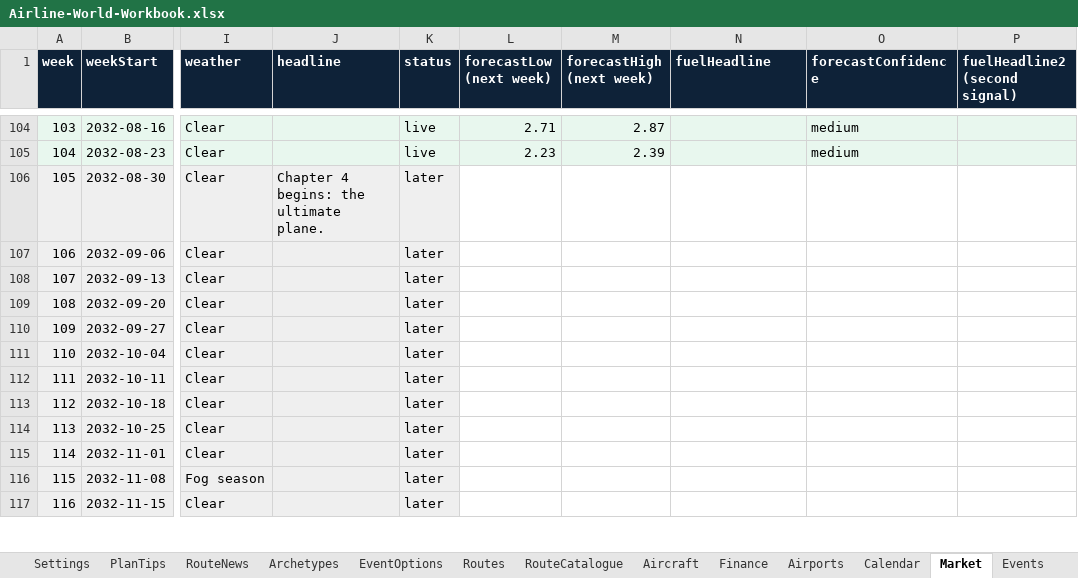
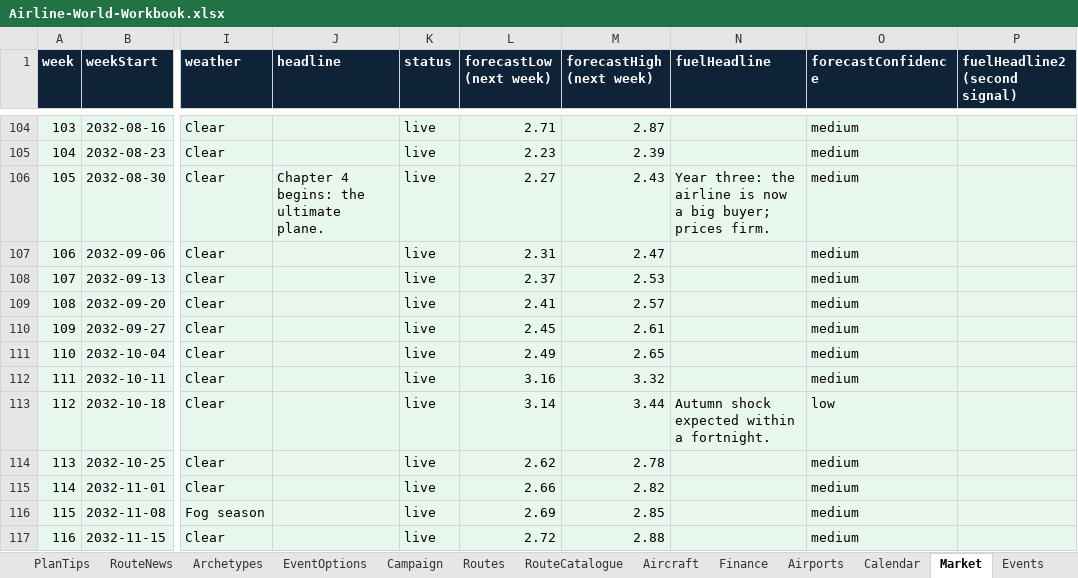
Before and after one commit to bertieharris2-cpu/Airline-Simulator-Maths-Game, an Excel workbook: data/Airline-World-Workbook.xlsx, sheet Market, drawn as a sheet; only a part is shown, gaps mark what is left out; values as stored, in another font and other column widths than the file's, no borders; the diff covers the shown part only; the diff names each change by its address in the sheet, - before the commit and + after, or states it on an @@ line.

```diff
--- a/data/Airline-World-Workbook.xlsx (sheet Market)
+++ b/data/Airline-World-Workbook.xlsx (sheet Market)
+sheet tab: Campaign
-K106:K117 (status): later
+K106:K117 (status): live
-L106 (forecastLow (next week)): (empty)
+L106 (forecastLow (next week)): 2.27
-L106:P117 fill: none
+L106:P117 fill: #E8F7EE
-M106 (forecastHigh (next week)): (empty)
+M106 (forecastHigh (next week)): 2.43
-N106 (fuelHeadline): (empty)
+N106 (fuelHeadline): Year three: the airline is now a big buyer; prices firm.
-O106:O112 (forecastConfidence): (empty)
+O106:O112 (forecastConfidence): medium
-L107 (forecastLow (next week)): (empty)
+L107 (forecastLow (next week)): 2.31
-M107 (forecastHigh (next week)): (empty)
+M107 (forecastHigh (next week)): 2.47
-L108 (forecastLow (next week)): (empty)
+L108 (forecastLow (next week)): 2.37
-M108 (forecastHigh (next week)): (empty)
+M108 (forecastHigh (next week)): 2.53
-L109 (forecastLow (next week)): (empty)
+L109 (forecastLow (next week)): 2.41
-M109 (forecastHigh (next week)): (empty)
+M109 (forecastHigh (next week)): 2.57
-L110 (forecastLow (next week)): (empty)
+L110 (forecastLow (next week)): 2.45
-M110 (forecastHigh (next week)): (empty)
+M110 (forecastHigh (next week)): 2.61
-L111 (forecastLow (next week)): (empty)
+L111 (forecastLow (next week)): 2.49
-M111 (forecastHigh (next week)): (empty)
+M111 (forecastHigh (next week)): 2.65
-L112 (forecastLow (next week)): (empty)
+L112 (forecastLow (next week)): 3.16
-M112 (forecastHigh (next week)): (empty)
+M112 (forecastHigh (next week)): 3.32
-L113 (forecastLow (next week)): (empty)
+L113 (forecastLow (next week)): 3.14
-M113 (forecastHigh (next week)): (empty)
+M113 (forecastHigh (next week)): 3.44
-N113 (fuelHeadline): (empty)
+N113 (fuelHeadline): Autumn shock expected within a fortnight.
-O113 (forecastConfidence): (empty)
+O113 (forecastConfidence): low
-L114 (forecastLow (next week)): (empty)
+L114 (forecastLow (next week)): 2.62
-M114 (forecastHigh (next week)): (empty)
+M114 (forecastHigh (next week)): 2.78
-O114:O117 (forecastConfidence): (empty)
+O114:O117 (forecastConfidence): medium
-L115 (forecastLow (next week)): (empty)
+L115 (forecastLow (next week)): 2.66
-M115 (forecastHigh (next week)): (empty)
+M115 (forecastHigh (next week)): 2.82
-L116 (forecastLow (next week)): (empty)
+L116 (forecastLow (next week)): 2.69
-M116 (forecastHigh (next week)): (empty)
+M116 (forecastHigh (next week)): 2.85
-L117 (forecastLow (next week)): (empty)
+L117 (forecastLow (next week)): 2.72
-M117 (forecastHigh (next week)): (empty)
+M117 (forecastHigh (next week)): 2.88
```
Also changed, not shown: 164 edited cells and cell formats elsewhere in this sheet, sheet RouteNews, sheet Calendar, sheet Routes, sheet WorkingMethods, sheet Settings, sheet Finance, 9 more sheets, 4 other files.
